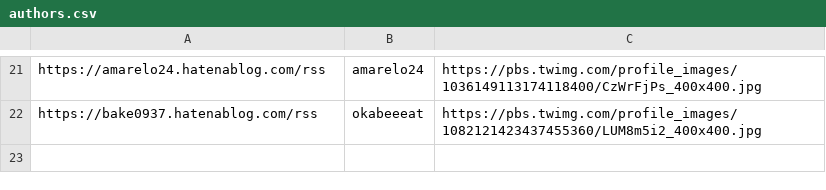
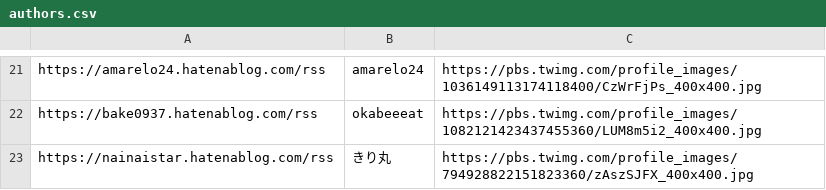
Before and after one commit to yoshitaku-jp/api-write-blog-every-week, a CSV file: data/authors.csv, drawn as a sheet; only a part is shown, gaps mark what is left out; the diff names each change by its address in the sheet, - before the commit and + after, or states it on an @@ line.

Commit message:
add kirimaru

```diff
--- a/data/authors.csv
+++ b/data/authors.csv
+row 23: https://nainaistar.hatenablog.com/rss | きり丸 | https://pbs.twimg.com/profile_images/794928822151823360/zAszSJFX_400x400.jpg
```
